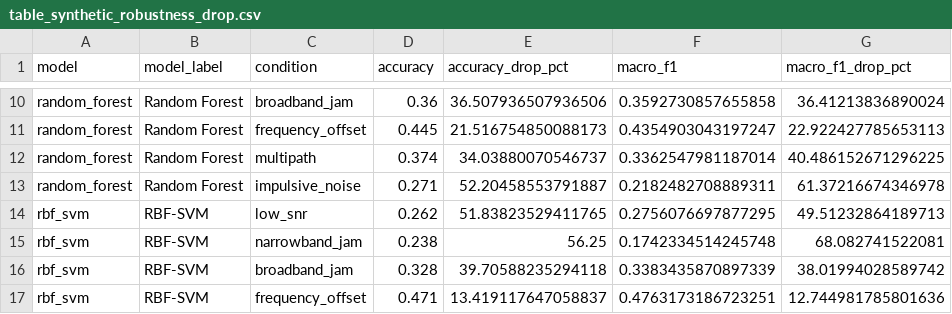
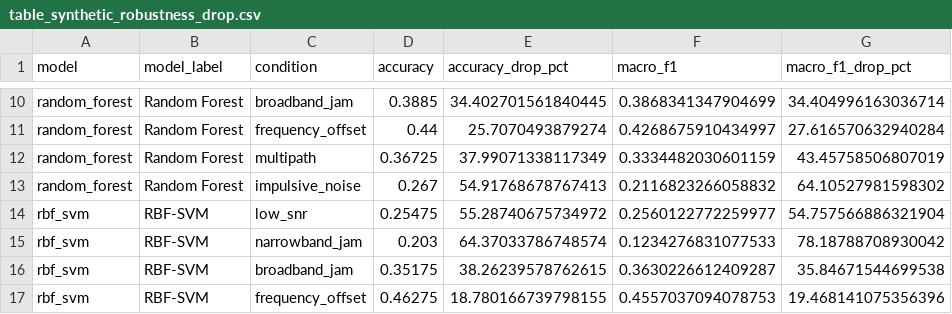
Before and after one commit to drsaikrishnathota1/quantum-ai-rf-signal-classification, a CSV file: manuscript_assets/tables/table_synthetic_robustness_drop.csv, drawn as a sheet; only a part is shown, gaps mark what is left out; the diff covers the shown part only; the diff names each change by its address in the sheet, - before the commit and + after, or states it on an @@ line.

```diff
--- a/manuscript_assets/tables/table_synthetic_robustness_drop.csv
+++ b/manuscript_assets/tables/table_synthetic_robustness_drop.csv
-D10 (accuracy): 0.36
+D10 (accuracy): 0.3885
-E10 (accuracy_drop_pct): 36.507936507936506
+E10 (accuracy_drop_pct): 34.402701561840445
-F10 (macro_f1): 0.3592730857655858
+F10 (macro_f1): 0.3868341347904699
-G10 (macro_f1_drop_pct): 36.41213836890024
+G10 (macro_f1_drop_pct): 34.404996163036714
-D11 (accuracy): 0.445
+D11 (accuracy): 0.44
-E11 (accuracy_drop_pct): 21.516754850088173
+E11 (accuracy_drop_pct): 25.7070493879274
-F11 (macro_f1): 0.4354903043197247
+F11 (macro_f1): 0.4268675910434997
-G11 (macro_f1_drop_pct): 22.922427785653113
+G11 (macro_f1_drop_pct): 27.616570632940284
-D12 (accuracy): 0.374
+D12 (accuracy): 0.36725
-E12 (accuracy_drop_pct): 34.03880070546737
+E12 (accuracy_drop_pct): 37.99071338117349
-F12 (macro_f1): 0.3362547981187014
+F12 (macro_f1): 0.3334482030601159
-G12 (macro_f1_drop_pct): 40.486152671296225
+G12 (macro_f1_drop_pct): 43.45758506807019
-D13 (accuracy): 0.271
+D13 (accuracy): 0.267
-E13 (accuracy_drop_pct): 52.20458553791887
+E13 (accuracy_drop_pct): 54.91768678767413
-F13 (macro_f1): 0.2182482708889311
+F13 (macro_f1): 0.2116823266058832
-G13 (macro_f1_drop_pct): 61.37216674346978
+G13 (macro_f1_drop_pct): 64.10527981598302
-D14 (accuracy): 0.262
+D14 (accuracy): 0.25475
-E14 (accuracy_drop_pct): 51.83823529411765
+E14 (accuracy_drop_pct): 55.28740675734972
-F14 (macro_f1): 0.2756076697877295
+F14 (macro_f1): 0.2560122772259977
-G14 (macro_f1_drop_pct): 49.51232864189713
+G14 (macro_f1_drop_pct): 54.757566886321904
-D15 (accuracy): 0.238
+D15 (accuracy): 0.203
-E15 (accuracy_drop_pct): 56.25
+E15 (accuracy_drop_pct): 64.37033786748574
-F15 (macro_f1): 0.1742334514245748
+F15 (macro_f1): 0.1234276831077533
-G15 (macro_f1_drop_pct): 68.082741522081
+G15 (macro_f1_drop_pct): 78.18788708930042
-D16 (accuracy): 0.328
+D16 (accuracy): 0.35175
-E16 (accuracy_drop_pct): 39.70588235294118
+E16 (accuracy_drop_pct): 38.26239578762615
-F16 (macro_f1): 0.3383435870897339
+F16 (macro_f1): 0.3630226612409287
-G16 (macro_f1_drop_pct): 38.01994028589742
+G16 (macro_f1_drop_pct): 35.84671544699538
-D17 (accuracy): 0.471
+D17 (accuracy): 0.46275
-E17 (accuracy_drop_pct): 13.419117647058837
+E17 (accuracy_drop_pct): 18.780166739798155
-F17 (macro_f1): 0.4763173186723251
+F17 (macro_f1): 0.4557037094078753
-G17 (macro_f1_drop_pct): 12.744981785801636
+G17 (macro_f1_drop_pct): 19.468141075356396
```
Also changed, not shown: 6 added rows and 88 edited cells elsewhere in this file, manuscript_assets/tables/table_synthetic_accuracy_by_snr.csv, manuscript_assets/tables/table_synthetic_best_model_by_condition.csv, 32 other files.
